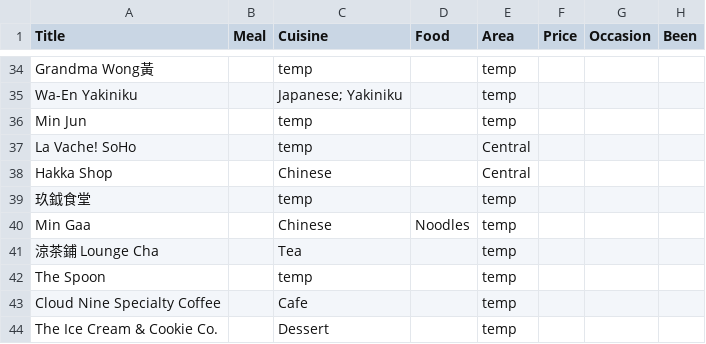
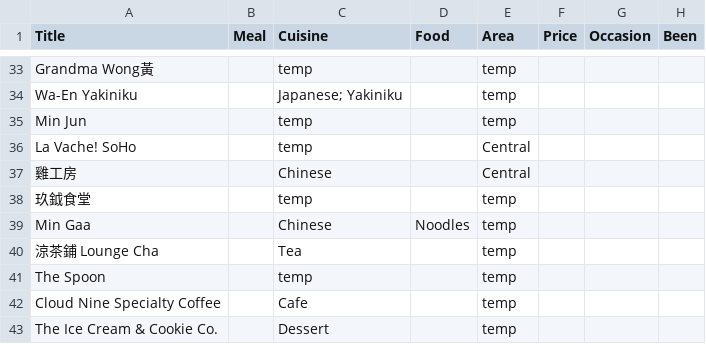
Before and after one commit to hannahhuench/eatwhat, a CSV file: data/restaurants.csv, drawn as a sheet; only a part is shown, gaps mark what is left out; addresses are those after the commit; the diff covers the shown part only; the diff names each change by its address in the sheet, - before the commit and + after, or states it on an @@ line.

```diff
--- a/data/restaurants.csv
+++ b/data/restaurants.csv
-A37 (Title): Hakka Shop
+A37 (Title): 雞工房
```
Also changed, not shown: 1 removed row and 42 edited cells elsewhere in this file.
